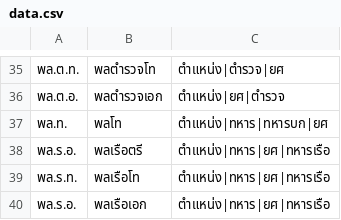
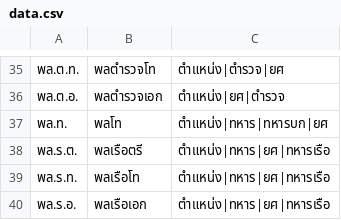
Before and after one commit to PyThaiNLP/lexicon-thai, a CSV file: thai-abbreviation/data.csv, drawn as a sheet; only a part is shown, gaps mark what is left out.

Commit message:
Fixed Wrong Abbreviation in data.csv #11
Fixed Wrong Abbreviation in data.csv #11

```diff
--- a/thai-abbreviation/data.csv
+++ b/thai-abbreviation/data.csv
@@ -37,3 +37,3 @@
 พล.ท.,พลโท,ตำแหน่ง|ทหาร|ทหารบก|ยศ
-พล.ร.อ.,พลเรือตรี,ตำแหน่ง|ทหาร|ยศ|ทหารเรือ
+พล.ร.ต.,พลเรือตรี,ตำแหน่ง|ทหาร|ยศ|ทหารเรือ
 พล.ร.ท.,พลเรือโท,ตำแหน่ง|ทหาร|ยศ|ทหารเรือ
```
